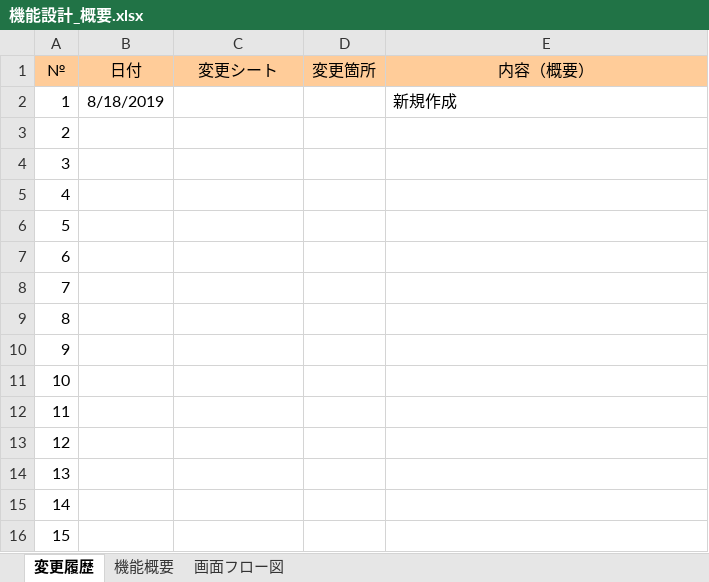
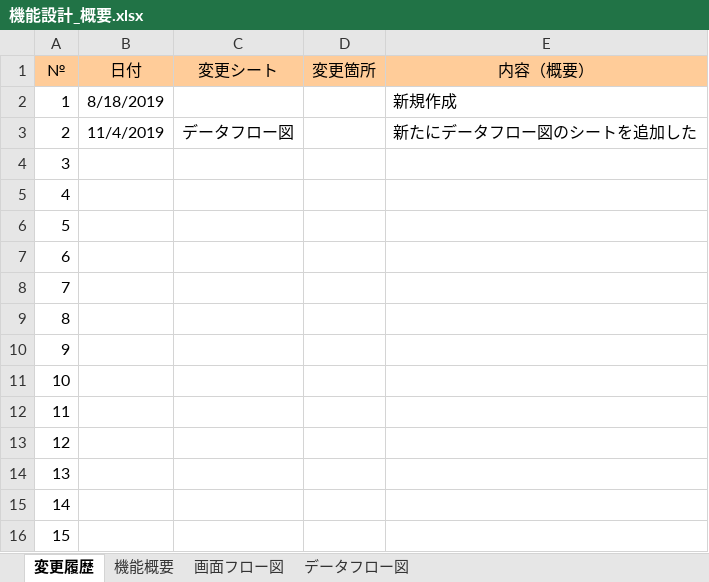
Before and after one commit to kentoserma/PCBD, an Excel workbook: 関連帳票/機能設計書/機能設計_概要.xlsx, sheet 変更履歴, drawn as a sheet; values as stored, in another font and other column widths than the file's, no borders; the diff names each change by its address in the sheet, - before the commit and + after, or states it on an @@ line.

Commit message:
データフロー図のシートを新たに追加した

```diff
--- a/関連帳票/機能設計書/機能設計_概要.xlsx (sheet 変更履歴)
+++ b/関連帳票/機能設計書/機能設計_概要.xlsx (sheet 変更履歴)
+sheet tab: データフロー図
-B3 (日付): (empty)
+B3 (日付): 11/4/2019
-C3 (変更シート): (empty)
+C3 (変更シート): データフロー図
-E3 (内容（概要）): (empty)
+E3 (内容（概要）): 新たにデータフロー図のシートを追加した
```
Also changed, not shown: charts or pictures.
